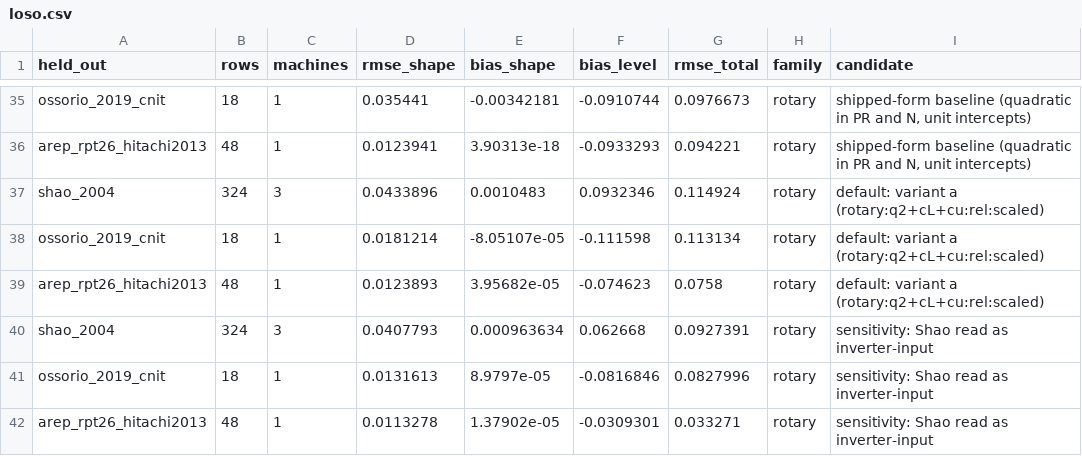
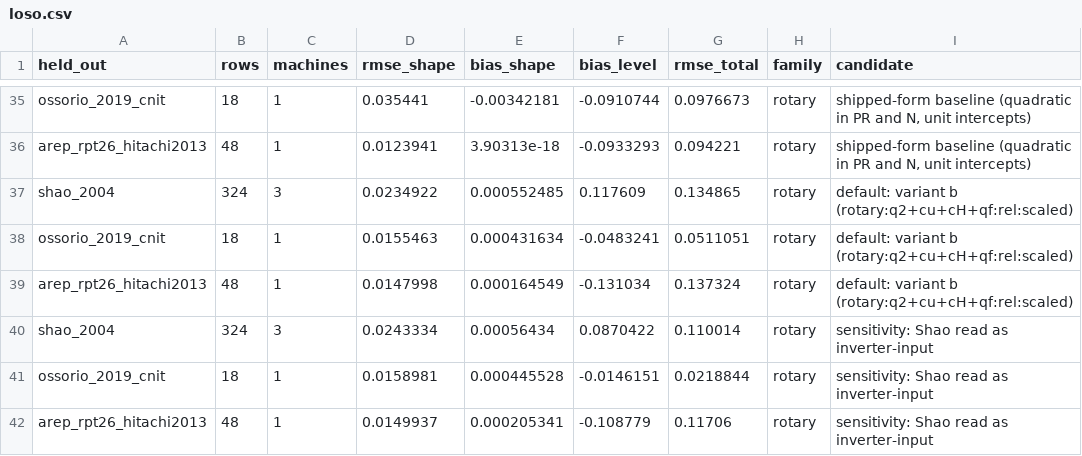
Before and after one commit to bet-lab/TMHP, a CSV file: validation/coefficients/semi-empirical-2026-11-15/loso.csv, drawn as a sheet; only a part is shown, gaps mark what is left out.

```diff
--- a/validation/coefficients/semi-empirical-2026-11-15/loso.csv
+++ b/validation/coefficients/semi-empirical-2026-11-15/loso.csv
@@ -36,7 +36,7 @@ ossorio_2019_cnit,18,1,0.035441,-0.00342181,-0.0910744,0.0976673,rotary,"shipped
 arep_rpt26_hitachi2013,48,1,0.0123941,3.90313e-18,-0.0933293,0.094221,rotary,"shipped-form baseline (quadratic in PR and N, unit intercepts)"
-shao_2004,324,3,0.0433896,0.0010483,0.0932346,0.114924,rotary,default: variant a (rotary:q2+cL+cu:rel:scaled)
-ossorio_2019_cnit,18,1,0.0181214,-8.05107e-05,-0.111598,0.113134,rotary,default: variant a (rotary:q2+cL+cu:rel:scaled)
-arep_rpt26_hitachi2013,48,1,0.0123893,3.95682e-05,-0.074623,0.0758,rotary,default: variant a (rotary:q2+cL+cu:rel:scaled)
-shao_2004,324,3,0.0407793,0.000963634,0.062668,0.0927391,rotary,sensitivity: Shao read as inverter-input
-ossorio_2019_cnit,18,1,0.0131613,8.9797e-05,-0.0816846,0.0827996,rotary,sensitivity: Shao read as inverter-input
-arep_rpt26_hitachi2013,48,1,0.0113278,1.37902e-05,-0.0309301,0.033271,rotary,sensitivity: Shao read as inverter-input
+shao_2004,324,3,0.0234922,0.000552485,0.117609,0.134865,rotary,default: variant b (rotary:q2+cu+cH+qf:rel:scaled)
+ossorio_2019_cnit,18,1,0.0155463,0.000431634,-0.0483241,0.0511051,rotary,default: variant b (rotary:q2+cu+cH+qf:rel:scaled)
+arep_rpt26_hitachi2013,48,1,0.0147998,0.000164549,-0.131034,0.137324,rotary,default: variant b (rotary:q2+cu+cH+qf:rel:scaled)
+shao_2004,324,3,0.0243334,0.00056434,0.0870422,0.110014,rotary,sensitivity: Shao read as inverter-input
+ossorio_2019_cnit,18,1,0.0158981,0.000445528,-0.0146151,0.0218844,rotary,sensitivity: Shao read as inverter-input
+arep_rpt26_hitachi2013,48,1,0.0149937,0.000205341,-0.108779,0.11706,rotary,sensitivity: Shao read as inverter-input
```
Also changed, not shown: validation/coefficients/semi-empirical-2026-11-15/edge_holdout.csv, validation/coefficients/semi-empirical-2026-11-15/level_by_refrigerant.csv, 17 other files.
